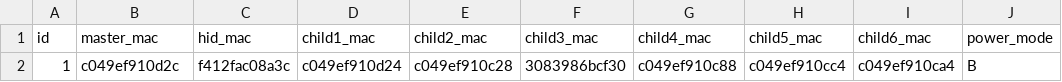
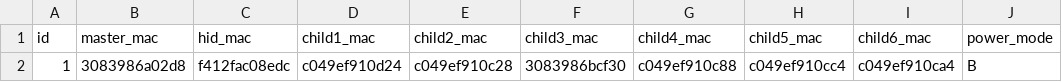
Before and after one commit to sihyun-noh/scale_with_esp_idf, a CSV file: product/irrigation/manufacturing/irrigation_master.csv, drawn as a sheet.

```diff
--- a/product/irrigation/manufacturing/irrigation_master.csv
+++ b/product/irrigation/manufacturing/irrigation_master.csv
@@ -1,2 +1,2 @@
 id,master_mac,hid_mac,child1_mac,child2_mac,child3_mac,child4_mac,child5_mac,child6_mac,power_mode
-1,c049ef910d2c,f412fac08a3c,c049ef910d24,c049ef910c28,3083986bcf30,c049ef910c88,c049ef910cc4,c049ef910ca4,B
+1,3083986a02d8,f412fac08edc,c049ef910d24,c049ef910c28,3083986bcf30,c049ef910c88,c049ef910cc4,c049ef910ca4,B
```
Also changed, not shown: 3 other files.
